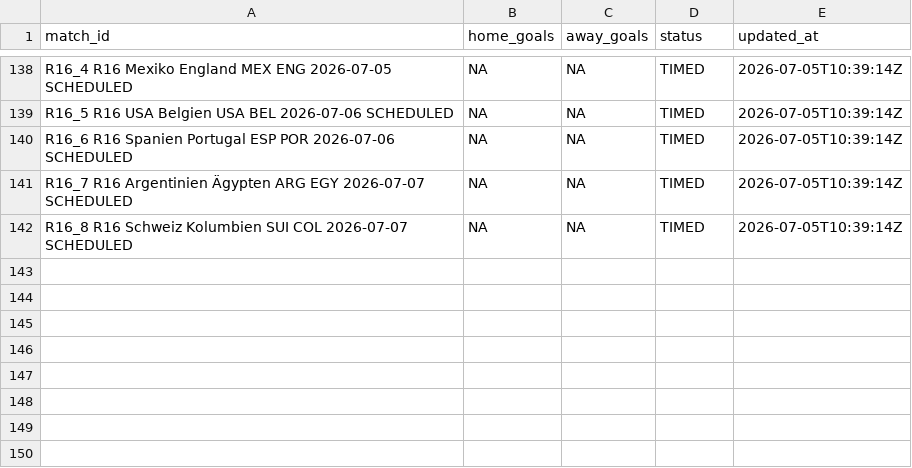
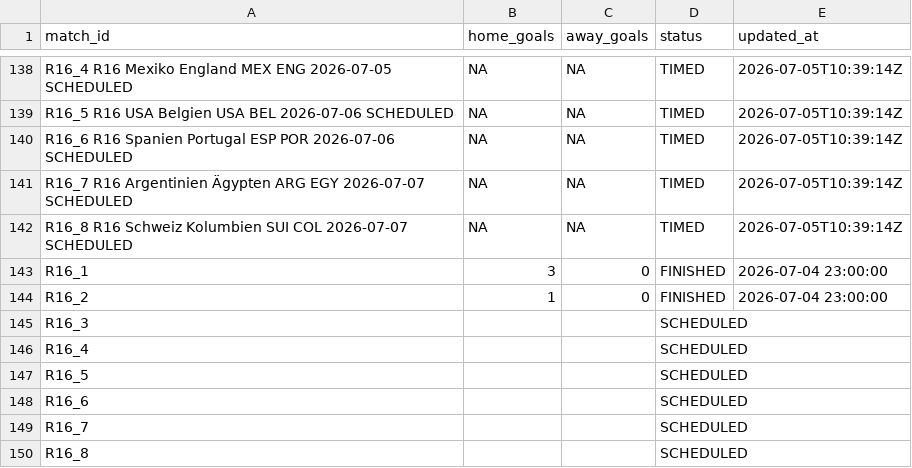
Before and after one commit to ninibini99/worldcup-betting-game, a CSV file: data/results.csv, drawn as a sheet; only a part is shown, gaps mark what is left out.

Commit message:
Update results.csv

```diff
--- a/data/results.csv
+++ b/data/results.csv
@@ -142 +142,9 @@ R16_7	R16	Argentinien	Ägypten	ARG	EGY	2026-07-07	SCHEDULED,NA,NA,TIMED,2026-07-
 R16_8	R16	Schweiz	Kolumbien	SUI	COL	2026-07-07	SCHEDULED,NA,NA,TIMED,2026-07-05T10:39:14Z
+R16_1,3,0,FINISHED,2026-07-04 23:00:00
+R16_2,1,0,FINISHED,2026-07-04 23:00:00
+R16_3,,,SCHEDULED,
+R16_4,,,SCHEDULED,
+R16_5,,,SCHEDULED,
+R16_6,,,SCHEDULED,
+R16_7,,,SCHEDULED,
+R16_8,,,SCHEDULED,
```
